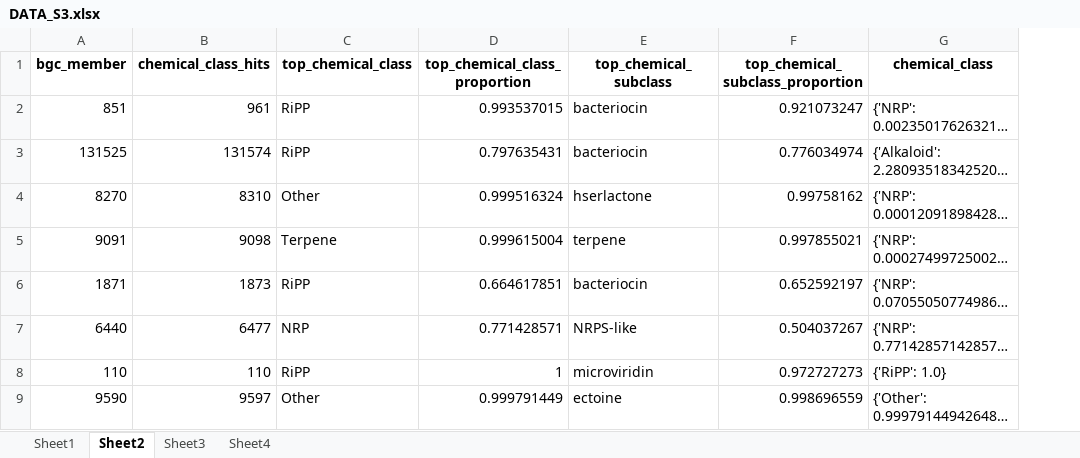
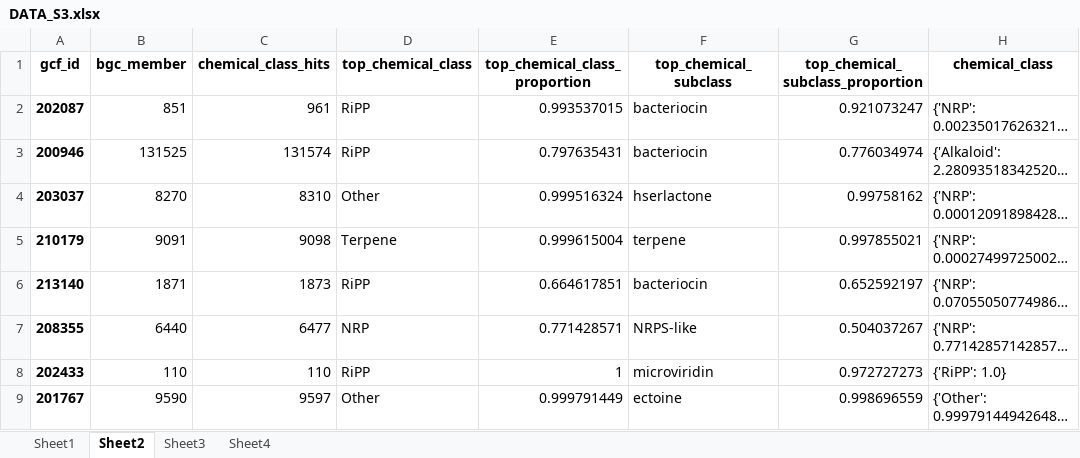
Before and after one commit to matinnuhamunada/saccharopolyspora_manuscript, an Excel workbook: assets/supplementary_materials/DATA_S3.xlsx, sheet Sheet2, drawn as a sheet; only a part is shown; long unchanged cells end in …; values as stored, in another font and other column widths than the file's, no borders; the diff names each change by its address in the sheet, - before the commit and + after, or states it on an @@ line.

Commit message:
notebooks: update supplementary data

```diff
--- a/assets/supplementary_materials/DATA_S3.xlsx (sheet Sheet2)
+++ b/assets/supplementary_materials/DATA_S3.xlsx (sheet Sheet2)
+column A (gcf_id), rows 2-9: 202087 | 200946 | 203037 | 210179 | 213140 | 208355 | 202433 | 201767
```
Also changed, not shown: assets/supplementary_materials/DATA_S1.xlsx, assets/supplementary_materials/DATA_S4.xlsx, 5 other files.
